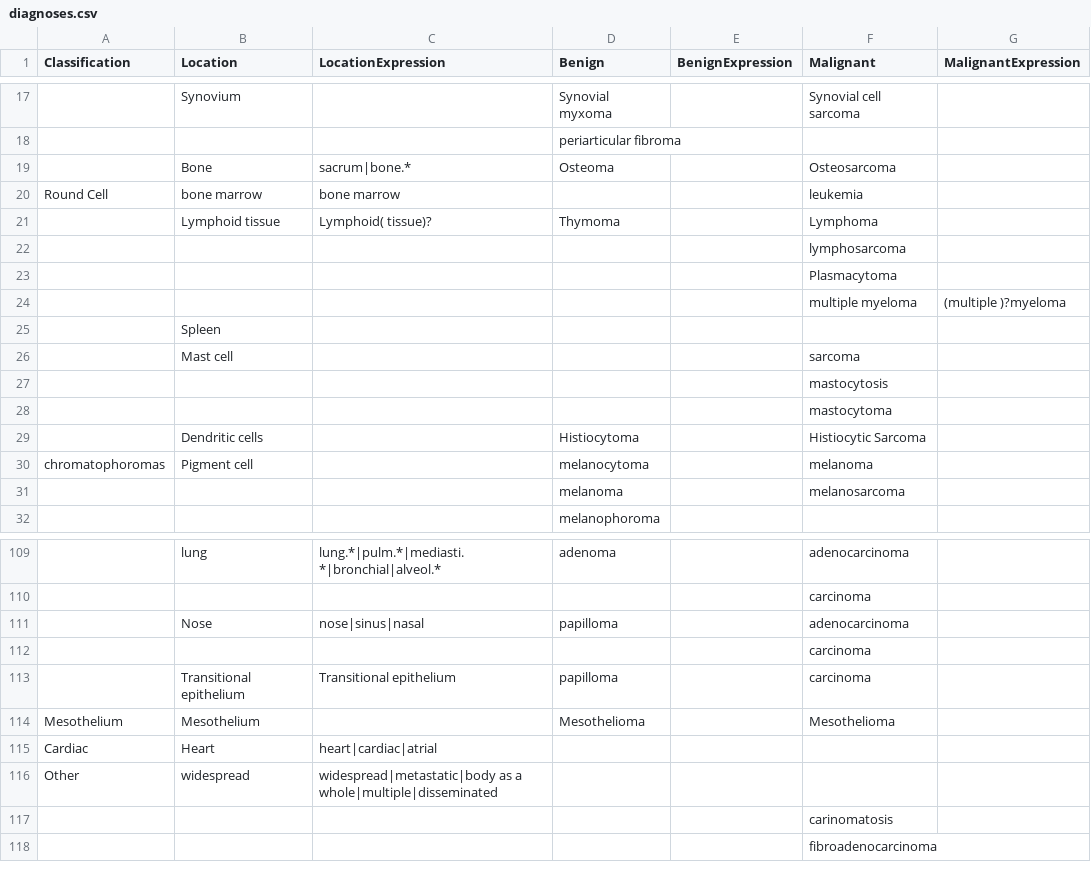
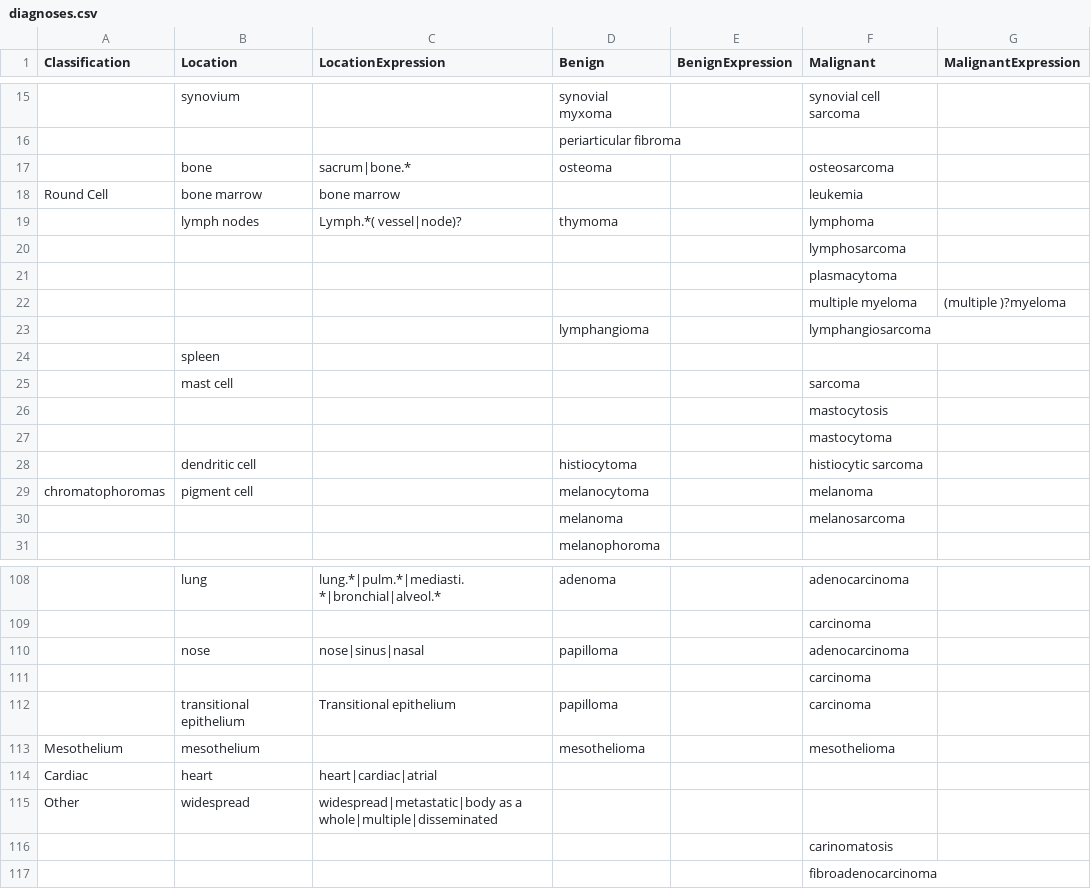
Before and after one commit to icwells/compOncDB, a CSV file: utils/diagnoses.csv, drawn as a sheet; only a part is shown, gaps mark what is left out; removed rows and columns are numbered as before the commit, all else as after; the diff covers the shown part only; the diff names each change by its address in the sheet, - before the commit and + after, or states it on an @@ line.

```diff
--- a/utils/diagnoses.csv
+++ b/utils/diagnoses.csv
-B15 (Location): Synovium
+B15 (Location): synovium
-D15 (Benign): Synovial myxoma
+D15 (Benign): synovial myxoma
-F15 (Malignant): Synovial cell sarcoma
+F15 (Malignant): synovial cell sarcoma
-B17 (Location): Bone
+B17 (Location): bone
-D17 (Benign): Osteoma
+D17 (Benign): osteoma
-F17 (Malignant): Osteosarcoma
+F17 (Malignant): osteosarcoma
-row 21:  | Lymphoid tissue | Lymphoid( tissue)? | Thymoma |  | Lymphoma
+row 19:  | lymph nodes | Lymph.*( vessel|node)? | thymoma |  | lymphoma
-F21 (Malignant): Plasmacytoma
+F21 (Malignant): plasmacytoma
+row 23:  |  |  | lymphangioma |  | lymphangiosarcoma
-B24 (Location): Spleen
+B24 (Location): spleen
-B25 (Location): Mast cell
+B25 (Location): mast cell
-B28 (Location): Dendritic cells
+B28 (Location): dendritic cell
-D28 (Benign): Histiocytoma
+D28 (Benign): histiocytoma
-F28 (Malignant): Histiocytic Sarcoma
+F28 (Malignant): histiocytic sarcoma
-B29 (Location): Pigment cell
+B29 (Location): pigment cell
-B110 (Location): Nose
+B110 (Location): nose
-B112 (Location): Transitional epithelium
+B112 (Location): transitional epithelium
-B113 (Location): Mesothelium
+B113 (Location): mesothelium
-D113 (Benign): Mesothelioma
+D113 (Benign): mesothelioma
-F113 (Malignant): Mesothelioma
+F113 (Malignant): mesothelioma
-B114 (Location): Heart
+B114 (Location): heart
```
Also changed, not shown: 2 removed rows and 76 edited cells elsewhere in this file, 6 other files.
